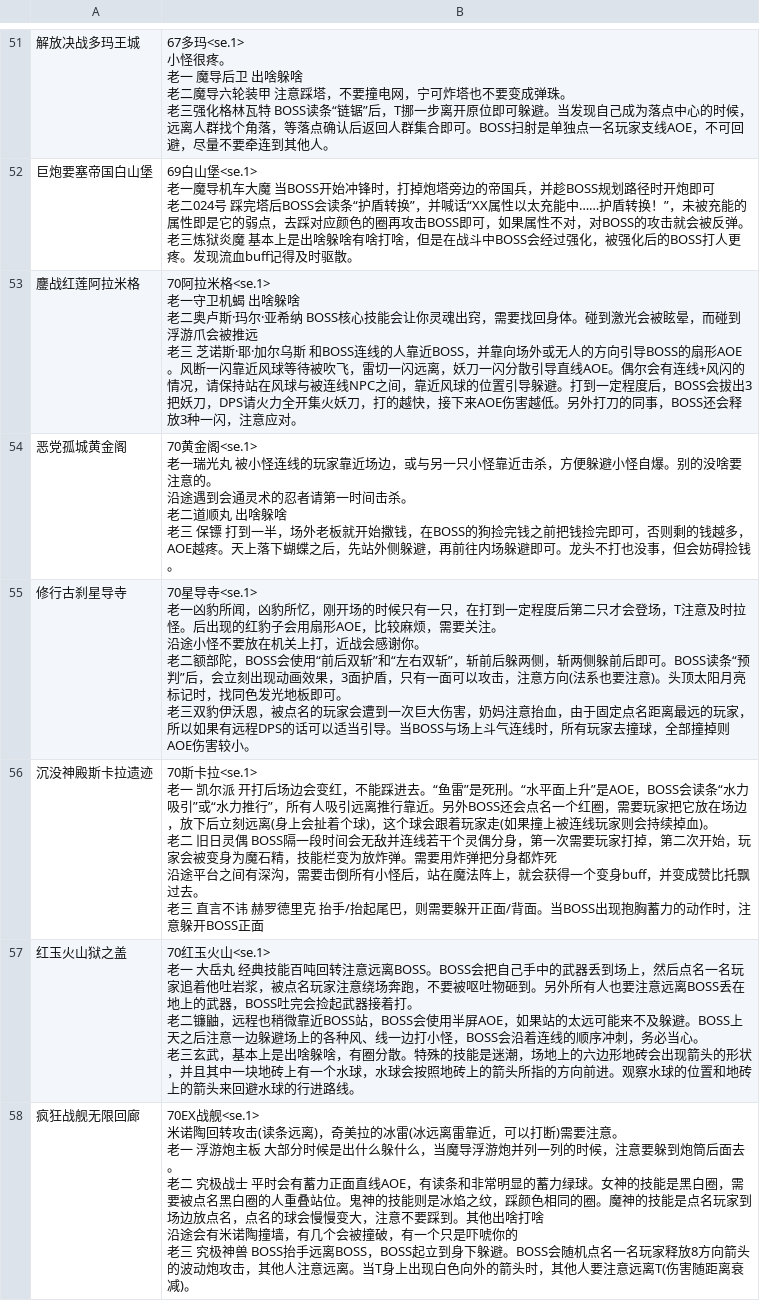
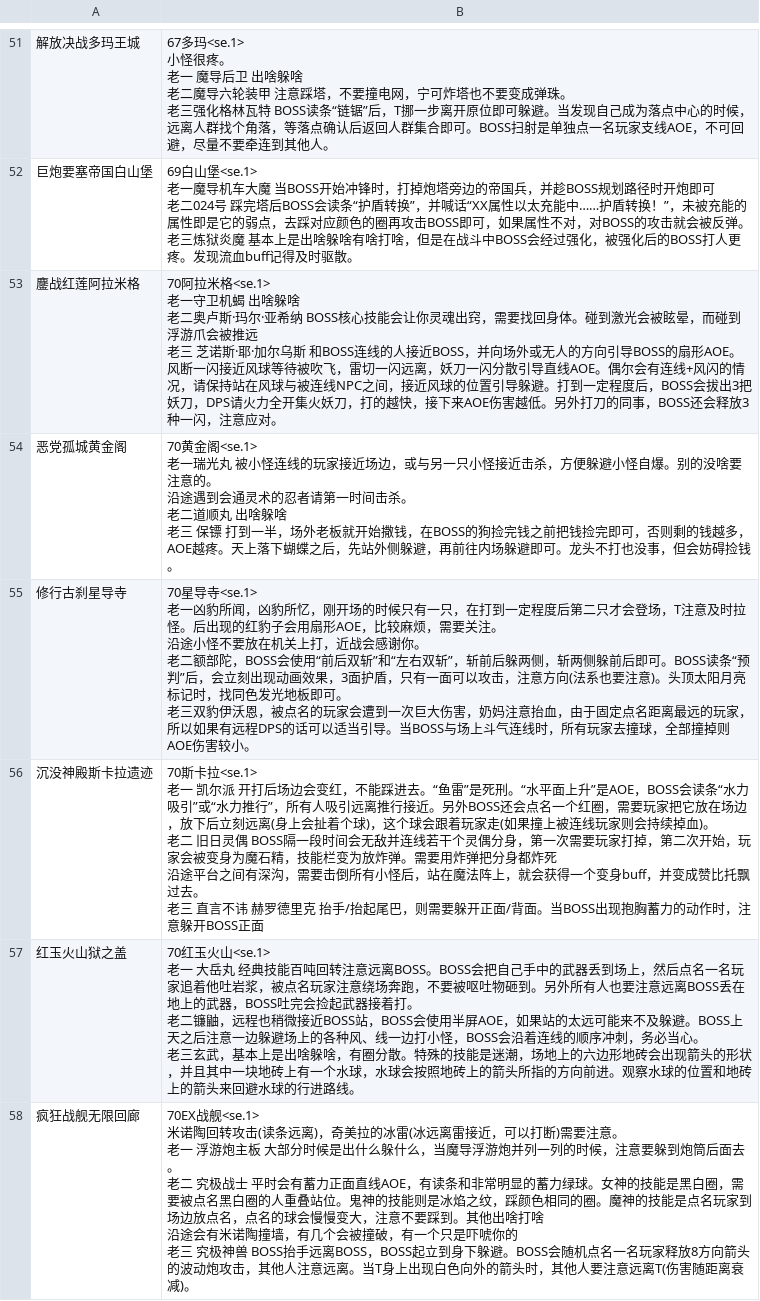
Before and after one commit to Souma-Sumire/FFXIV_Auxiliary_Tools, a CSV file: Triggernometry触发器/副本自动发宏工具/副本宏.csv, drawn as a sheet; only a part is shown, gaps mark what is left out; the diff covers the shown part only; the diff names each change by its address in the sheet, - before the commit and + after, or states it on an @@ line.

Commit message:
替换被和谐的“靠”字

```diff
--- a/Triggernometry触发器/副本自动发宏工具/副本宏.csv
+++ b/Triggernometry触发器/副本自动发宏工具/副本宏.csv
-B53: …连线的人靠近BOSS，并靠向场外或无人的方向引导BOSS的扇形AOE。风断一闪靠近风球等待被吹飞，雷切一闪远离，妖刀一闪分散引导直线AOE。偶尔会有连线+风闪的情况，请保持站在风球与被连线NPC之间，靠近风球的…
+B53: …连线的人接近BOSS，并向场外或无人的方向引导BOSS的扇形AOE。风断一闪接近风球等待被吹飞，雷切一闪远离，妖刀一闪分散引导直线AOE。偶尔会有连线+风闪的情况，请保持站在风球与被连线NPC之间，接近风球的…
-B54: …线的玩家靠近场边，或与另一只小怪靠近击杀，…
+B54: …线的玩家接近场边，或与另一只小怪接近击杀，…
-B56: …远离推行靠近。另外…
+B56: …远离推行接近。另外…
-B57: …程也稍微靠近BOSS站，…
+B57: …程也稍微接近BOSS站，…
-B58: …冰远离雷靠近，可以…
+B58: …冰远离雷接近，可以…
```
Also changed, not shown: 15 edited cells elsewhere in this file.
